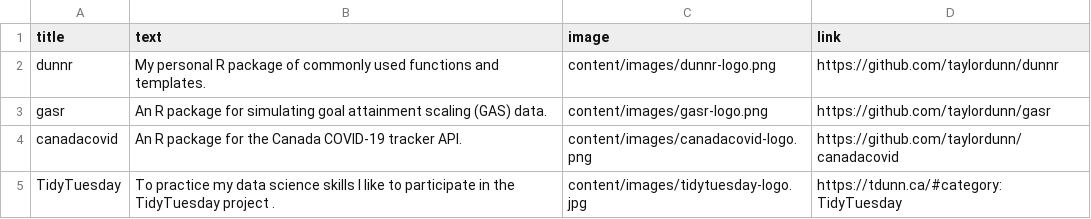
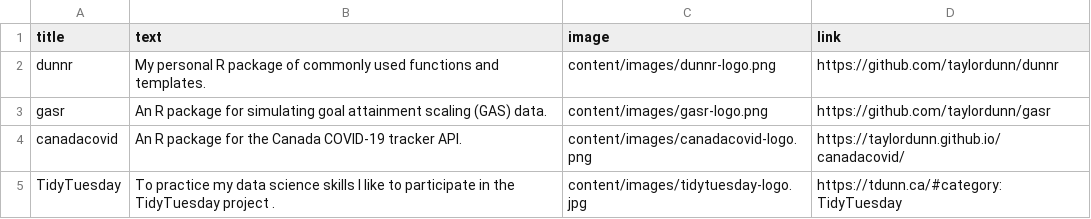
Before and after one commit to taylordunn/tdunn, a CSV file: content/projects.csv, drawn as a sheet.

Commit message:
Link to pkgdown website instead

```diff
--- a/content/projects.csv
+++ b/content/projects.csv
@@ -3,3 +3,3 @@ dunnr,My personal R package of commonly used functions and templates.,content/im
 gasr,An R package for simulating goal attainment scaling (GAS) data.,content/images/gasr-logo.png,https://github.com/taylordunn/gasr
-canadacovid,An R package for the Canada COVID-19 tracker API.,content/images/canadacovid-logo.png,https://github.com/taylordunn/canadacovid
+canadacovid,An R package for the Canada COVID-19 tracker API.,content/images/canadacovid-logo.png,https://taylordunn.github.io/canadacovid/
 TidyTuesday,To practice my data science skills I like to participate in the TidyTuesday project .,content/images/tidytuesday-logo.jpg,https://tdunn.ca/#category:TidyTuesday
```
